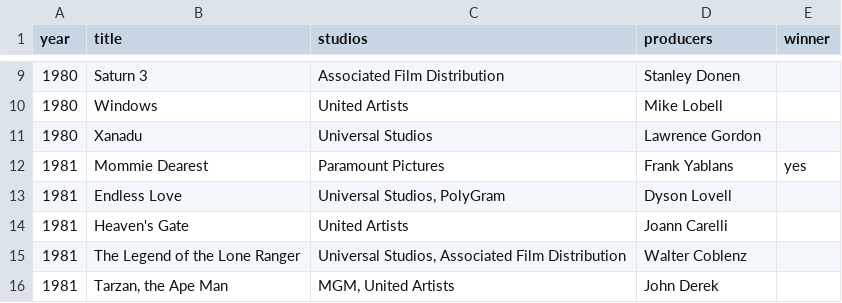
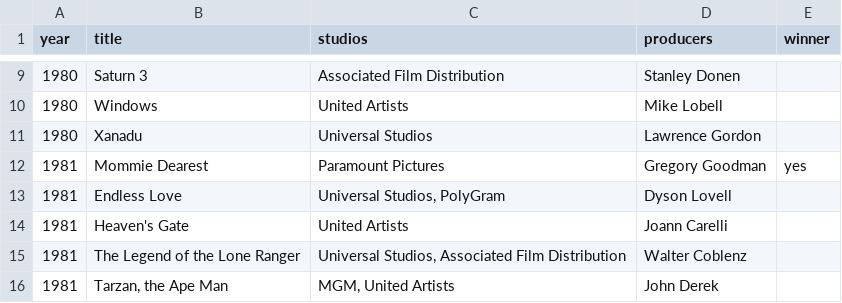
Before and after one commit to samuelgenio/moviesinterval, a CSV file: movielist.csv, drawn as a sheet; only a part is shown, gaps mark what is left out.

Commit message:
Add files via upload

```diff
--- a/movielist.csv
+++ b/movielist.csv
@@ -11,3 +11,3 @@ year;title;studios;producers;winner
 1980;Xanadu;Universal Studios;Lawrence Gordon;
-1981;Mommie Dearest;Paramount Pictures;Frank Yablans;yes
+1981;Mommie Dearest;Paramount Pictures;Gregory Goodman;yes
 1981;Endless Love;Universal Studios, PolyGram;Dyson Lovell;
```
